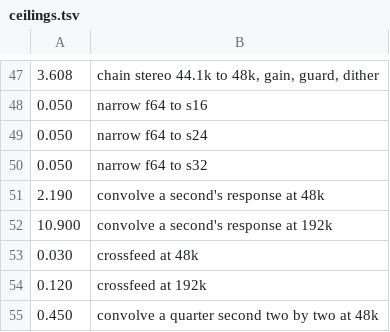
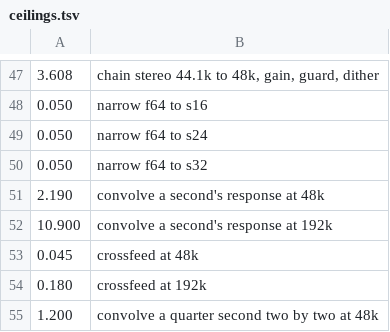
Before and after one commit to vibe-technologies-llc/resonate, a TSV file: crates/resonate-dsp/benches/ceilings.tsv, drawn as a sheet; only a part is shown, gaps mark what is left out.

Commit message:
Give the two-by-two convolution and crossfeed bench ceilings the headroom the other stages carry over a hosted runner, since the convolution's was set a tenth under what the runner's sse2 build measures and failed CI on every run

```diff
--- a/crates/resonate-dsp/benches/ceilings.tsv
+++ b/crates/resonate-dsp/benches/ceilings.tsv
@@ -52,4 +52,4 @@
 10.900	convolve a second's response at 192k
-0.030	crossfeed at 48k
-0.120	crossfeed at 192k
-0.450	convolve a quarter second two by two at 48k
+0.045	crossfeed at 48k
+0.180	crossfeed at 192k
+1.200	convolve a quarter second two by two at 48k
```
